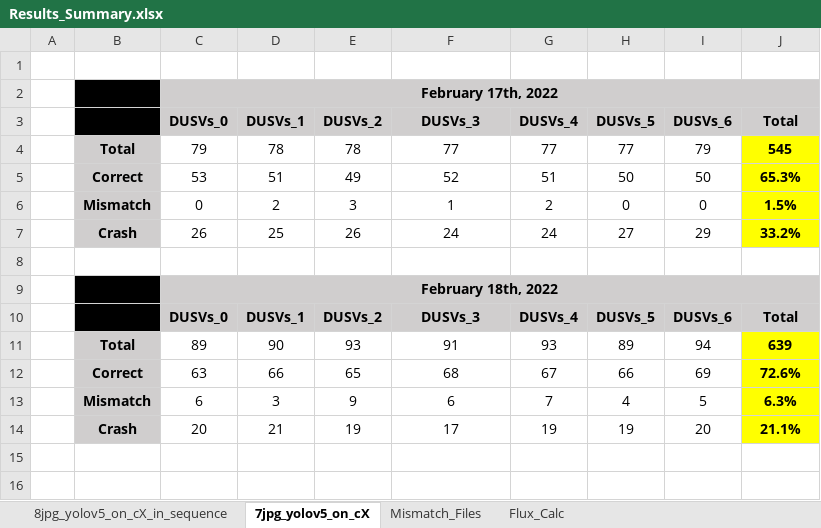
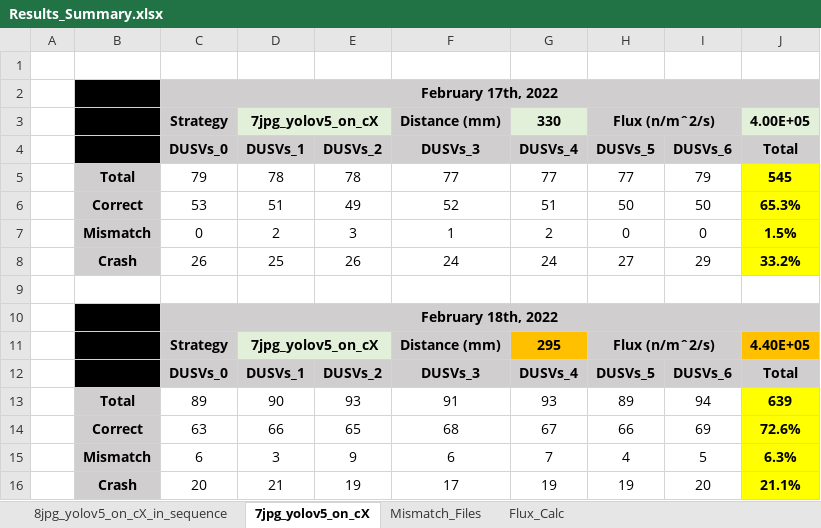
Before and after one commit to rafaelgaribotti/radiation_feb_22, an Excel workbook: Results_Summary.xlsx, sheet 7jpg_yolov5_on_cX, drawn as a sheet; values as stored, in another font and other column widths than the file's, no borders; the diff names each change by its address in the sheet, - before the commit and + after, or states it on an @@ line.

```diff
--- a/Results_Summary.xlsx (sheet 7jpg_yolov5_on_cX)
+++ b/Results_Summary.xlsx (sheet 7jpg_yolov5_on_cX)
+row 3:  |  | Strategy | 7jpg_yolov5_on_cX |  | Distance (mm) | 330 | Flux (n/mˆ2/s) |  | 4.00E+05
+row 11:  |  | Strategy | 7jpg_yolov5_on_cX |  | Distance (mm) | 295 | Flux (n/mˆ2/s) |  | 4.40E+05
```
Also changed, not shown: sheet 8jpg_yolov5_on_cX_in_sequence, sheet Mismatch_Files, sheet Flux_Calc, formulas that keep their value.
